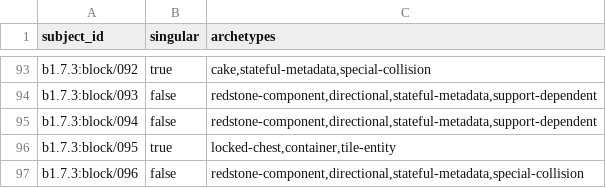
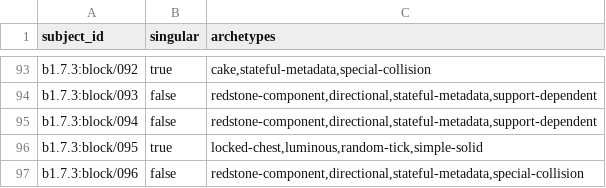
Before and after one commit to lucasrgt/Worldline, a TSV file: behavior/functional-census/b1.7.3/profiles.tsv, drawn as a sheet; only a part is shown, gaps mark what is left out.

Commit message:
Qualify the Beta 1.7.3 locked chest subsystem

```diff
--- a/behavior/functional-census/b1.7.3/profiles.tsv
+++ b/behavior/functional-census/b1.7.3/profiles.tsv
@@ -95,3 +95,3 @@ b1.7.3:block/093	false	redstone-component,directional,stateful-metadata,support-
 b1.7.3:block/094	false	redstone-component,directional,stateful-metadata,support-dependent
-b1.7.3:block/095	true	locked-chest,container,tile-entity
+b1.7.3:block/095	true	locked-chest,luminous,random-tick,simple-solid
 b1.7.3:block/096	false	redstone-component,directional,stateful-metadata,special-collision
```
Also changed, not shown: 23 other files.
